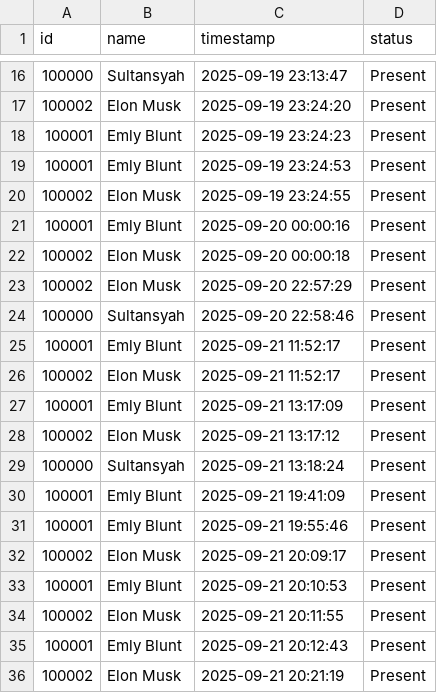
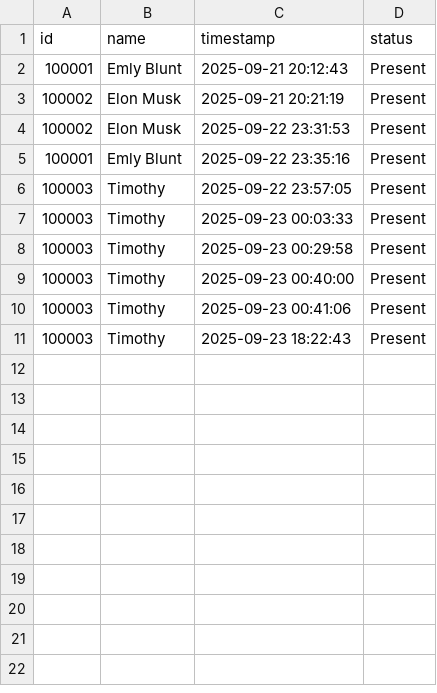
Before and after one commit to HadiR-13/Face-Attendance-System, a CSV file: Data/attendance_history.csv, drawn as a sheet; only a part is shown, gaps mark what is left out; the shorter side is filled out with more unchanged rows; the diff covers the shown part only; the diff names each change by its address in the sheet, - before the commit and + after, or states it on an @@ line.

```diff
--- a/Data/attendance_history.csv
+++ b/Data/attendance_history.csv
-row 16: 100000 | Sultansyah | 2025-09-19 23:13:47 | Present
-row 17: 100002 | Elon Musk | 2025-09-19 23:24:20 | Present
-row 18: 100001 | Emly Blunt | 2025-09-19 23:24:23 | Present
-row 19: 100001 | Emly Blunt | 2025-09-19 23:24:53 | Present
-row 20: 100002 | Elon Musk | 2025-09-19 23:24:55 | Present
-row 21: 100001 | Emly Blunt | 2025-09-20 00:00:16 | Present
-row 22: 100002 | Elon Musk | 2025-09-20 00:00:18 | Present
-row 23: 100002 | Elon Musk | 2025-09-20 22:57:29 | Present
-row 24: 100000 | Sultansyah | 2025-09-20 22:58:46 | Present
-row 25: 100001 | Emly Blunt | 2025-09-21 11:52:17 | Present
-row 26: 100002 | Elon Musk | 2025-09-21 11:52:17 | Present
-row 27: 100001 | Emly Blunt | 2025-09-21 13:17:09 | Present
-row 28: 100002 | Elon Musk | 2025-09-21 13:17:12 | Present
-row 29: 100000 | Sultansyah | 2025-09-21 13:18:24 | Present
-row 30: 100001 | Emly Blunt | 2025-09-21 19:41:09 | Present
-row 31: 100001 | Emly Blunt | 2025-09-21 19:55:46 | Present
-row 32: 100002 | Elon Musk | 2025-09-21 20:09:17 | Present
-row 33: 100001 | Emly Blunt | 2025-09-21 20:10:53 | Present
-row 34: 100002 | Elon Musk | 2025-09-21 20:11:55 | Present
```
Also changed, not shown: 14 removed rows elsewhere in this file, 5 other files.
